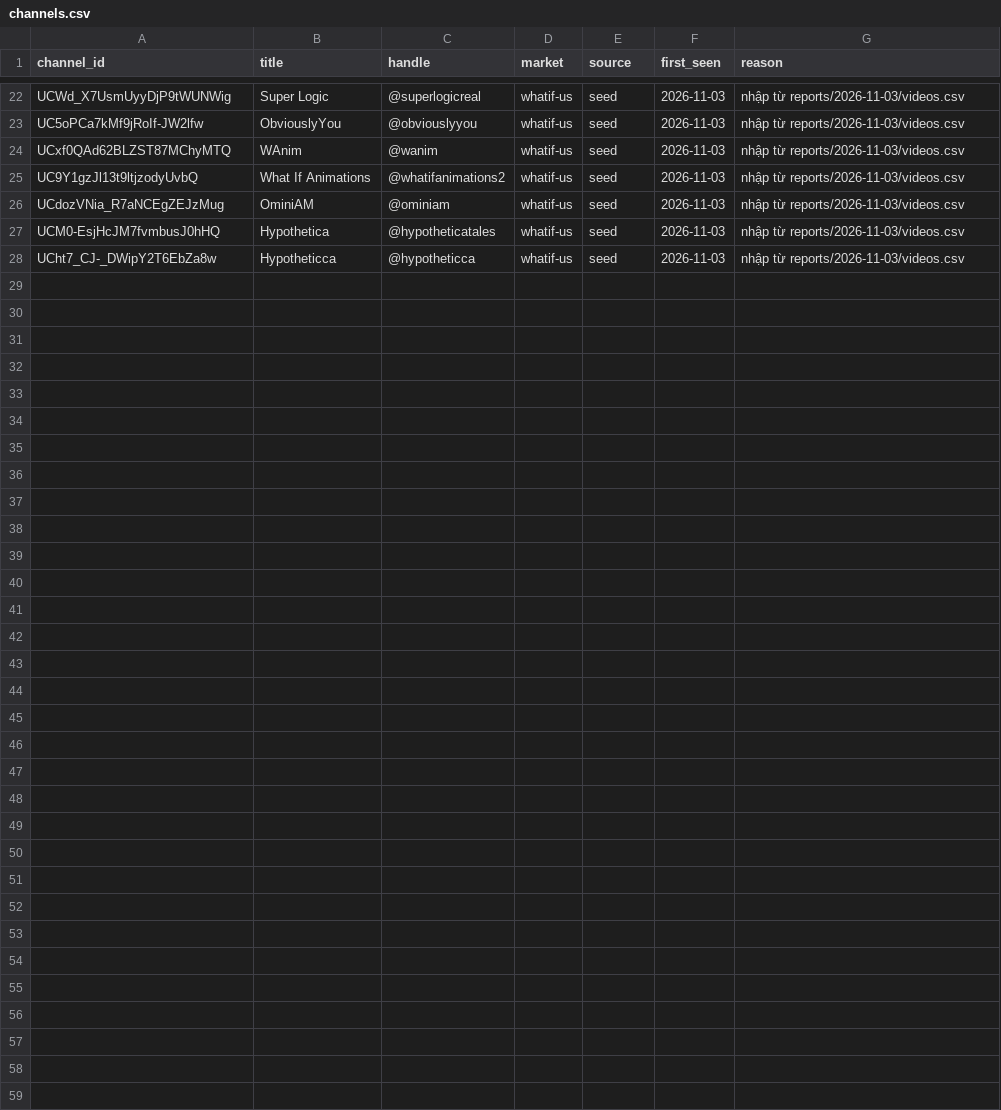
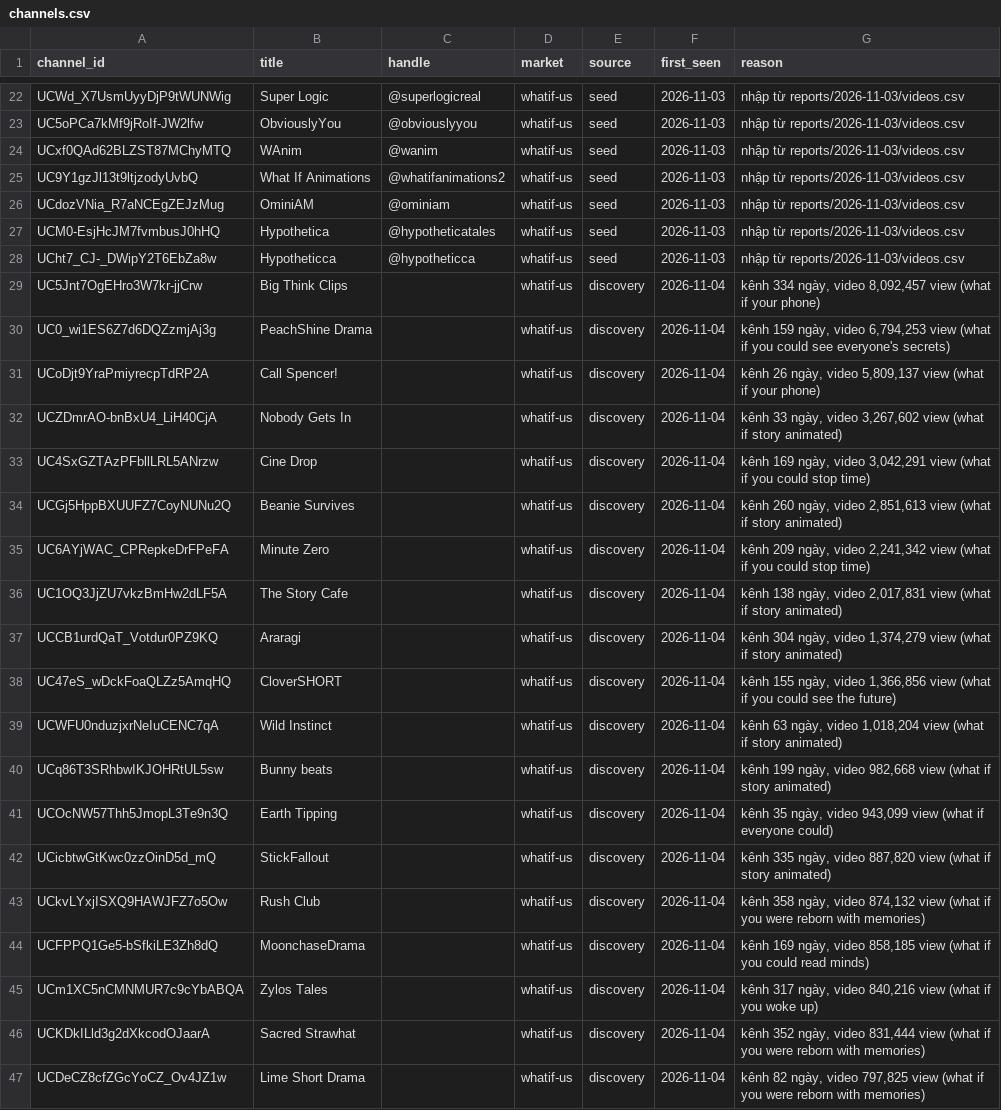
Before and after one commit to vmthuan703/AI_youtube, a CSV file: state/channels.csv, drawn as a sheet; only a part is shown, gaps mark what is left out; the diff covers the shown part only.

```diff
--- a/state/channels.csv
+++ b/state/channels.csv
@@ -28 +28,20 @@ UCM0-EsjHcJM7fvmbusJ0hHQ,Hypothetica,@hypotheticatales,whatif-us,seed,2026-11-03
 UCht7_CJ-_DWipY2T6EbZa8w,Hypotheticca,@hypotheticca,whatif-us,seed,2026-11-03,nhập từ reports/2026-11-03/videos.csv
+UC5Jnt7OgEHro3W7kr-jjCrw,Big Think Clips,,whatif-us,discovery,2026-11-04,"kênh 334 ngày, video 8,092,457 view (what if your phone)"
+UC0_wi1ES6Z7d6DQZzmjAj3g,PeachShine Drama,,whatif-us,discovery,2026-11-04,"kênh 159 ngày, video 6,794,253 view (what if you could see everyone's secrets)"
+UCoDjt9YraPmiyrecpTdRP2A,Call Spencer!,,whatif-us,discovery,2026-11-04,"kênh 26 ngày, video 5,809,137 view (what if your phone)"
+UCZDmrAO-bnBxU4_LiH40CjA,Nobody Gets In,,whatif-us,discovery,2026-11-04,"kênh 33 ngày, video 3,267,602 view (what if story animated)"
+UC4SxGZTAzPFbllLRL5ANrzw,Cine Drop ,,whatif-us,discovery,2026-11-04,"kênh 169 ngày, video 3,042,291 view (what if you could stop time)"
+UCGj5HppBXUUFZ7CoyNUNu2Q,Beanie Survives,,whatif-us,discovery,2026-11-04,"kênh 260 ngày, video 2,851,613 view (what if story animated)"
+UC6AYjWAC_CPRepkeDrFPeFA,Minute Zero,,whatif-us,discovery,2026-11-04,"kênh 209 ngày, video 2,241,342 view (what if you could stop time)"
+UC1OQ3JjZU7vkzBmHw2dLF5A,The Story Cafe,,whatif-us,discovery,2026-11-04,"kênh 138 ngày, video 2,017,831 view (what if story animated)"
+UCCB1urdQaT_Votdur0PZ9KQ,Araragi,,whatif-us,discovery,2026-11-04,"kênh 304 ngày, video 1,374,279 view (what if story animated)"
+UC47eS_wDckFoaQLZz5AmqHQ,CloverSHORT,,whatif-us,discovery,2026-11-04,"kênh 155 ngày, video 1,366,856 view (what if you could see the future)"
+UCWFU0nduzjxrNeIuCENC7qA,Wild Instinct,,whatif-us,discovery,2026-11-04,"kênh 63 ngày, video 1,018,204 view (what if story animated)"
+UCq86T3SRhbwIKJOHRtUL5sw,Bunny beats,,whatif-us,discovery,2026-11-04,"kênh 199 ngày, video 982,668 view (what if story animated)"
+UCOcNW57Thh5JmopL3Te9n3Q,Earth Tipping,,whatif-us,discovery,2026-11-04,"kênh 35 ngày, video 943,099 view (what if everyone could)"
+UCicbtwGtKwc0zzOinD5d_mQ,StickFallout,,whatif-us,discovery,2026-11-04,"kênh 335 ngày, video 887,820 view (what if story animated)"
+UCkvLYxjISXQ9HAWJFZ7o5Ow,Rush Club,,whatif-us,discovery,2026-11-04,"kênh 358 ngày, video 874,132 view (what if you were reborn with memories)"
+UCFPPQ1Ge5-bSfkiLE3Zh8dQ,MoonchaseDrama,,whatif-us,discovery,2026-11-04,"kênh 169 ngày, video 858,185 view (what if you could read minds)"
+UCm1XC5nCMNMUR7c9cYbABQA,Zylos Tales,,whatif-us,discovery,2026-11-04,"kênh 317 ngày, video 840,216 view (what if you woke up)"
+UCKDkILld3g2dXkcodOJaarA,Sacred Strawhat,,whatif-us,discovery,2026-11-04,"kênh 352 ngày, video 831,444 view (what if you were reborn with memories)"
+UCDeCZ8cfZGcYoCZ_Ov4JZ1w,Lime Short Drama,,whatif-us,discovery,2026-11-04,"kênh 82 ngày, video 797,825 view (what if you were reborn with memories)"
```
Also changed, not shown: 14 added rows elsewhere in this file, 5 other files.
